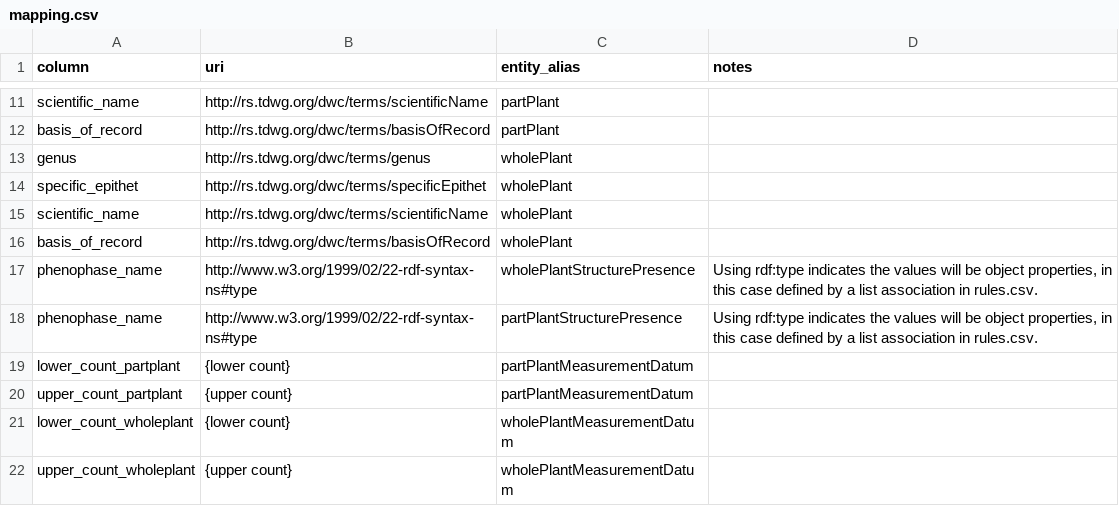
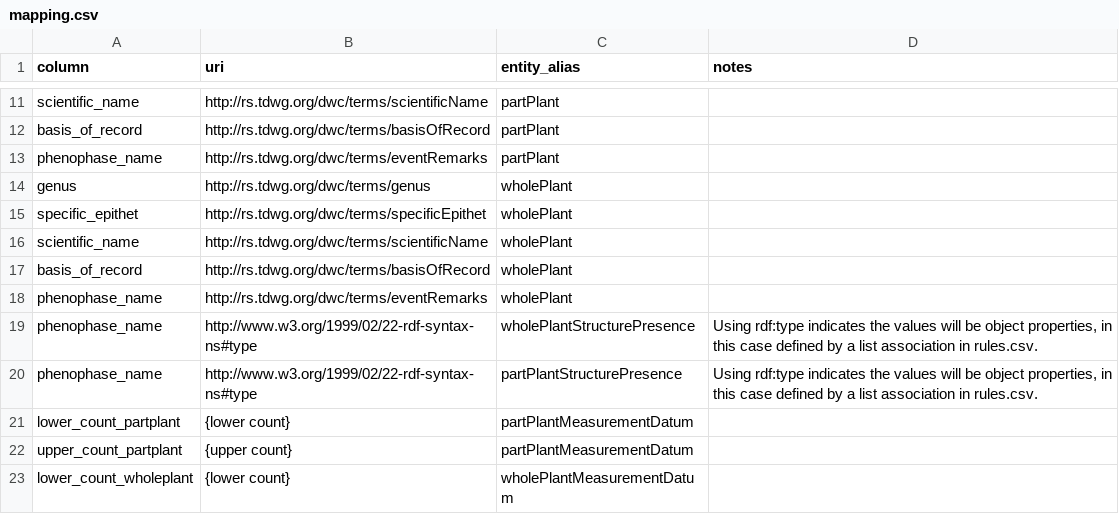
Before and after one commit to biocodellc/ontology-data-pipeline, a CSV file: projects/herbarium/mapping.csv, drawn as a sheet; only a part is shown, gaps mark what is left out; the shorter side is filled out with more unchanged rows; the diff names each change by its address in the sheet, - before the commit and + after, or states it on an @@ line.

Commit message:
adding eventRemarks to mappings

```diff
--- a/projects/herbarium/mapping.csv
+++ b/projects/herbarium/mapping.csv
+row 13: phenophase_name | http://rs.tdwg.org/dwc/terms/eventRemarks | partPlant
+row 18: phenophase_name | http://rs.tdwg.org/dwc/terms/eventRemarks | wholePlant
```
Also changed, not shown: projects/neon/mapping.csv, projects/npn/mapping.csv, 1 other file.
